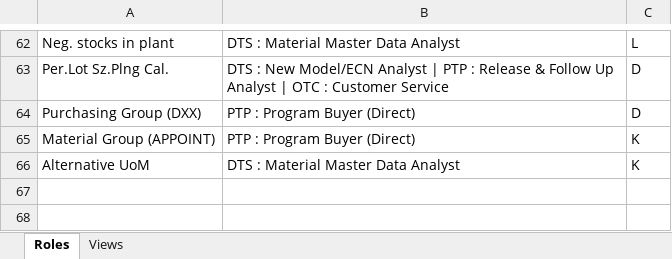
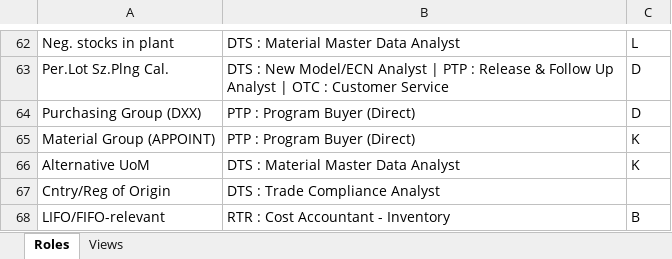
Before and after one commit to RodrigoPita02/PLM_Web, an Excel workbook: assets/RolesViews.xlsx, sheet Roles, drawn as a sheet; only a part is shown, gaps mark what is left out; values as stored, in another font and other column widths than the file's, no borders; the diff names each change by its address in the sheet, - before the commit and + after, or states it on an @@ line.

Commit message:
Rev 36 - 2 new Validations Done
- LIFO/FIFO
- Cntry/Region of Origin

- Stable Version
- Ready for TN

```diff
--- a/assets/RolesViews.xlsx (sheet Roles)
+++ b/assets/RolesViews.xlsx (sheet Roles)
+row 67: Cntry/Reg of Origin | DTS : Trade Compliance Analyst
+row 68: LIFO/FIFO-relevant | RTR : Cost Accountant - Inventory | B
```
Also changed, not shown: 7 other files.
